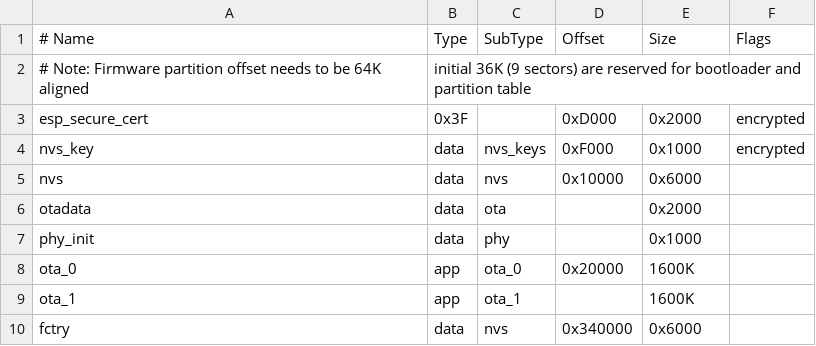
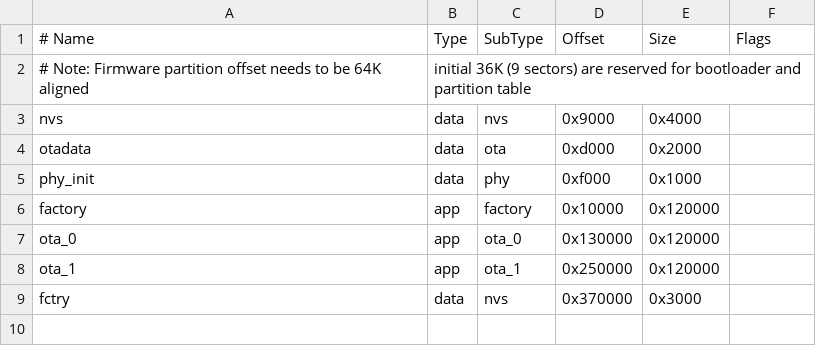
Before and after one commit to madoyon/mosty-s_firmware, a CSV file: partitions.csv, drawn as a sheet.

```diff
--- a/partitions.csv
+++ b/partitions.csv
@@ -2,9 +2,8 @@
 # Note: Firmware partition offset needs to be 64K aligned, initial 36K (9 sectors) are reserved for bootloader and partition table
-esp_secure_cert,  0x3F,          ,    0xD000,     0x2000, encrypted
-nvs_key,  data, nvs_keys, 0xF000, 0x1000, encrypted
-nvs,      data, nvs,     0x10000,   0x6000,
-otadata,  data, ota,     ,          0x2000
-phy_init, data, phy,     ,          0x1000,
-ota_0,    app,  ota_0,   0x20000,   1600K,
-ota_1,    app,  ota_1,   ,          1600K,
-fctry,    data, nvs,     0x340000,  0x6000
+nvs,      data, nvs,     0x9000,   0x4000,
+otadata,  data, ota,     0xd000,   0x2000,
+phy_init, data, phy,     0xf000,   0x1000,
+factory,  app,  factory, 0x10000,  0x120000,
+ota_0,    app,  ota_0,   0x130000, 0x120000,
+ota_1,    app,  ota_1,   0x250000, 0x120000,
+fctry,    data, nvs,     0x370000,  0x3000,
```
Also changed, not shown: 6 other files.
